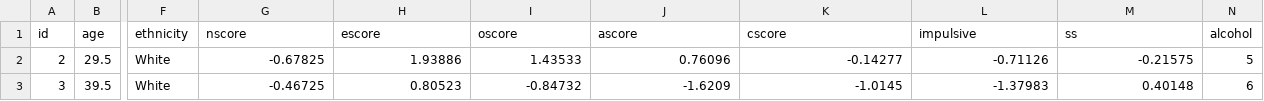
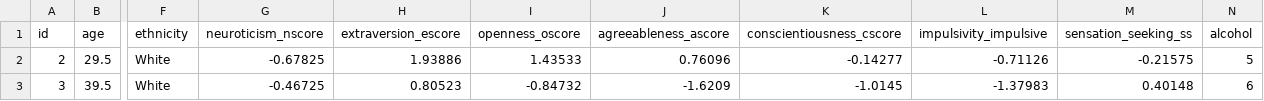
Before and after one commit to josephstar48/drug_consumption_analysis, a CSV file: data/cleaned/cleaned_drug_consumption.csv, drawn as a sheet; only a part is shown, gaps mark what is left out; the diff names each change by its address in the sheet, - before the commit and + after, or states it on an @@ line.

```diff
--- a/data/cleaned/cleaned_drug_consumption.csv
+++ b/data/cleaned/cleaned_drug_consumption.csv
-G1: nscore
+G1: neuroticism_nscore
-H1: escore
+H1: extraversion_escore
-I1: oscore
+I1: openness_oscore
-J1: ascore
+J1: agreeableness_ascore
-K1: cscore
+K1: conscientiousness_cscore
-L1: impulsive
+L1: impulsivity_impulsive
-M1: ss
+M1: sensation_seeking_ss
```
Also changed, not shown: 6 other files.
